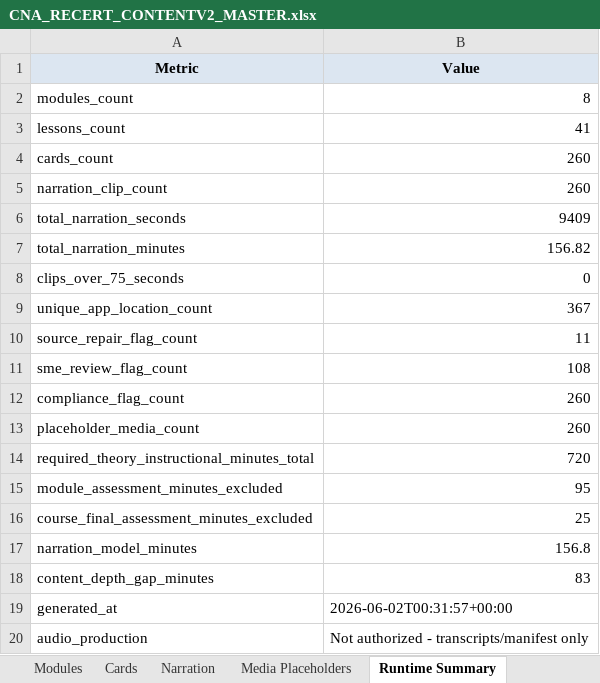
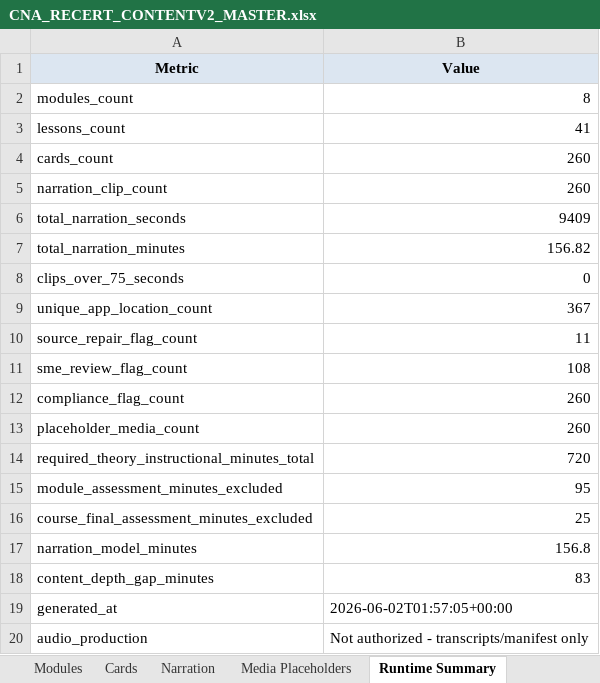
Before and after one commit to robertp-max/CNA_Recertification_Theory_Clinical_Support, an Excel workbook: CNA-Recert-Course/ContentV2/xlsx/CNA_RECERT_CONTENTV2_MASTER.xlsx, sheet Runtime Summary, drawn as a sheet; values as stored, in another font and other column widths than the file's, no borders; the diff names each change by its address in the sheet, - before the commit and + after, or states it on an @@ line.

```diff
--- a/CNA-Recert-Course/ContentV2/xlsx/CNA_RECERT_CONTENTV2_MASTER.xlsx (sheet Runtime Summary)
+++ b/CNA-Recert-Course/ContentV2/xlsx/CNA_RECERT_CONTENTV2_MASTER.xlsx (sheet Runtime Summary)
-B19 (Value): 2026-06-02T00:31:57+00:00
+B19 (Value): 2026-06-02T01:57:05+00:00
```
Also changed, not shown: sheet Modules, 13 other files.
